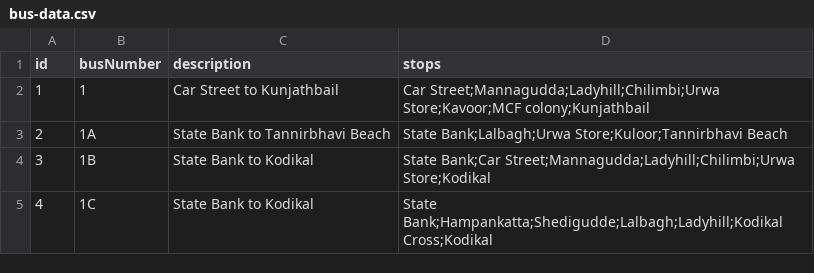
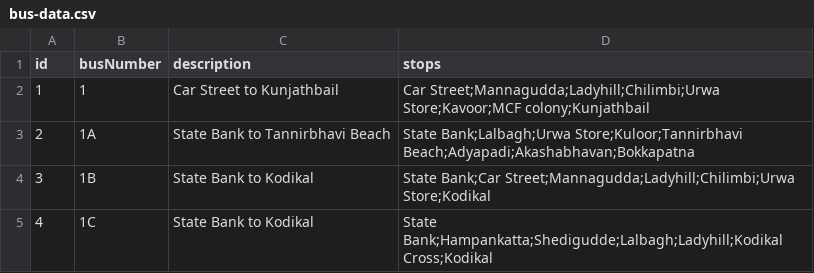
Before and after one commit to mrkushalsm/Mangalore-Bus-Routes, a CSV file: public/data/bus-data.csv, drawn as a sheet; only a part is shown.

Commit message:
✏️ Edit: Bus 1A - State Bank to Tannirbhavi Beach

```diff
--- a/public/data/bus-data.csv
+++ b/public/data/bus-data.csv
@@ -2,3 +2,3 @@ id,busNumber,description,stops
 1,1,Car Street to Kunjathbail,Car Street;Mannagudda;Ladyhill;Chilimbi;Urwa Store;Kavoor;MCF colony;Kunjathbail
-2,1A,State Bank to Tannirbhavi Beach,State Bank;Lalbagh;Urwa Store;Kuloor;Tannirbhavi Beach
+2,1A,State Bank to Tannirbhavi Beach,State Bank;Lalbagh;Urwa Store;Kuloor;Tannirbhavi Beach;Adyapadi;Akashabhavan;Bokkapatna
 3,1B,State Bank to Kodikal,State Bank;Car Street;Mannagudda;Ladyhill;Chilimbi;Urwa Store;Kodikal
```
